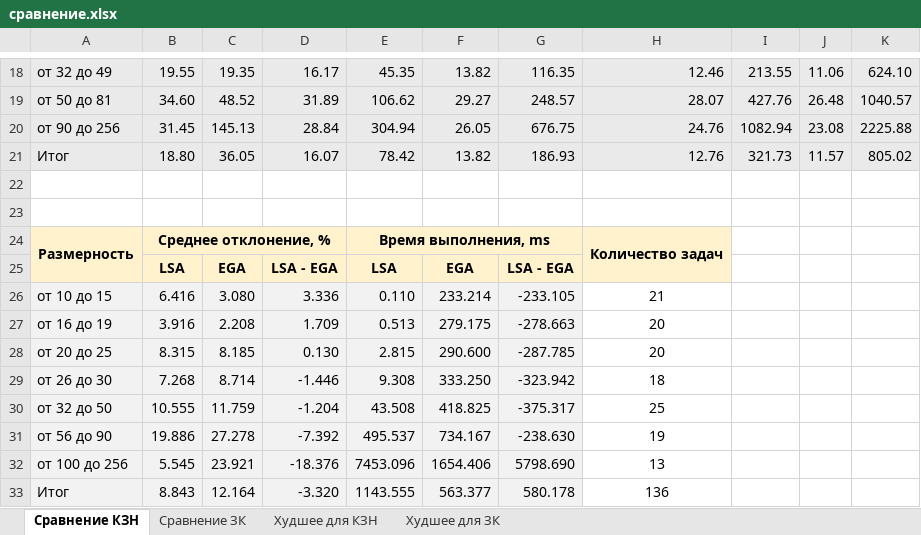
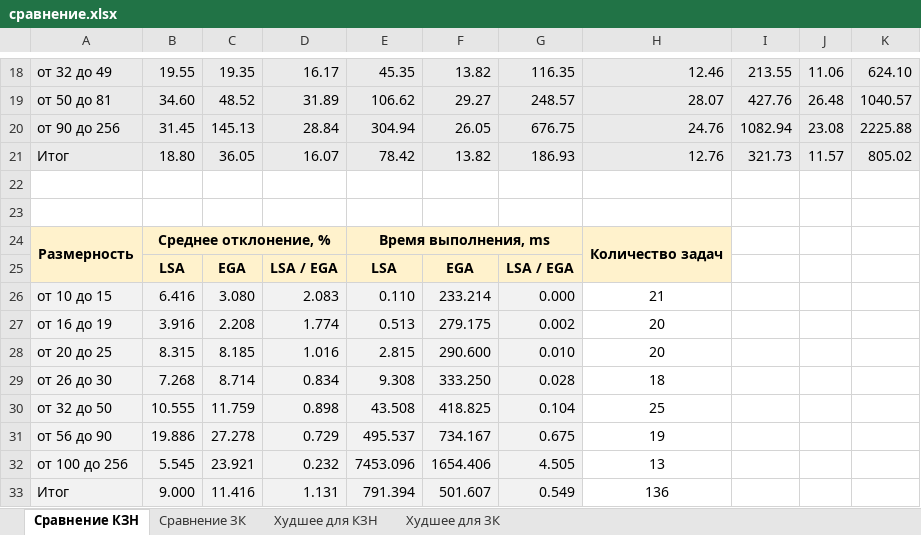
Before and after one commit to dmji/quadratic-assigment-problem, an Excel workbook: Contest/results/Таблицы/сравнение.xlsx, sheet Сравнение КЗН, drawn as a sheet; only a part is shown, gaps mark what is left out; values as stored, in another font and other column widths than the file's, no borders; removed rows and columns are numbered as before the commit, all else as after; the diff names each change by its address in the sheet, - before the commit and + after, or states it on an @@ line.

Commit message:
++

```diff
--- a/Contest/results/Таблицы/сравнение.xlsx (sheet Сравнение КЗН)
+++ b/Contest/results/Таблицы/сравнение.xlsx (sheet Сравнение КЗН)
-D25: LSA - EGA
+D25: LSA / EGA
-G25: LSA - EGA
+G25: LSA / EGA
-D26: 3.336
+D26: 2.083
-G26: -233.105
+G26: 0.000
-D27: 1.709
+D27: 1.774
-G27: -278.663
+G27: 0.002
-D28: 0.130
+D28: 1.016
-G28: -287.785
+G28: 0.010
-D29: -1.446
+D29: 0.834
-G29: -323.942
+G29: 0.028
-D30: -1.204
+D30: 0.898
-G30: -375.317
+G30: 0.104
-D31: -7.392
+D31: 0.729
-G31: -238.630
+G31: 0.675
-D32: -18.376
+D32: 0.232
-G32: 5798.690
+G32: 4.505
-row 33: Итог | 8.843 | 12.164 | -3.320 | 1143.555 | 563.377 | 580.178 | 136
+row 33: Итог | 9.000 | 11.416 | 1.131 | 791.394 | 501.607 | 0.549 | 136
```
Also changed, not shown: sheet Сравнение ЗК.
